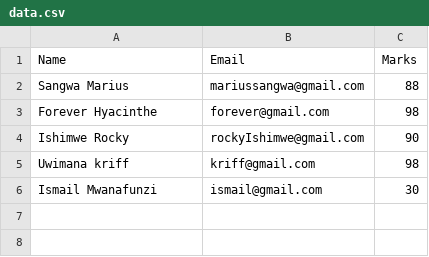
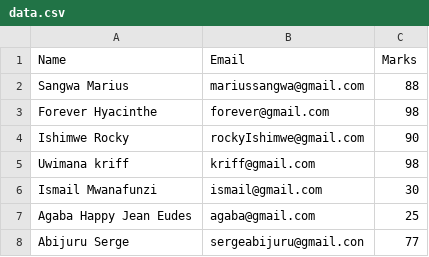
Before and after one commit to sangwa-marius/backup, a CSV file: basics/Fileoperations/AWK/data.csv, drawn as a sheet.

Commit message:
now the formatted output look more like an html table

```diff
--- a/basics/Fileoperations/AWK/data.csv
+++ b/basics/Fileoperations/AWK/data.csv
@@ -6 +6,3 @@ Uwimana kriff,kriff@gmail.com,98
 Ismail Mwanafunzi,ismail@gmail.com,30
+Agaba Happy Jean Eudes,agaba@gmail.com,25
+Abijuru Serge,sergeabijuru@gmail.con,77
```
Also changed, not shown: 1 other file.
